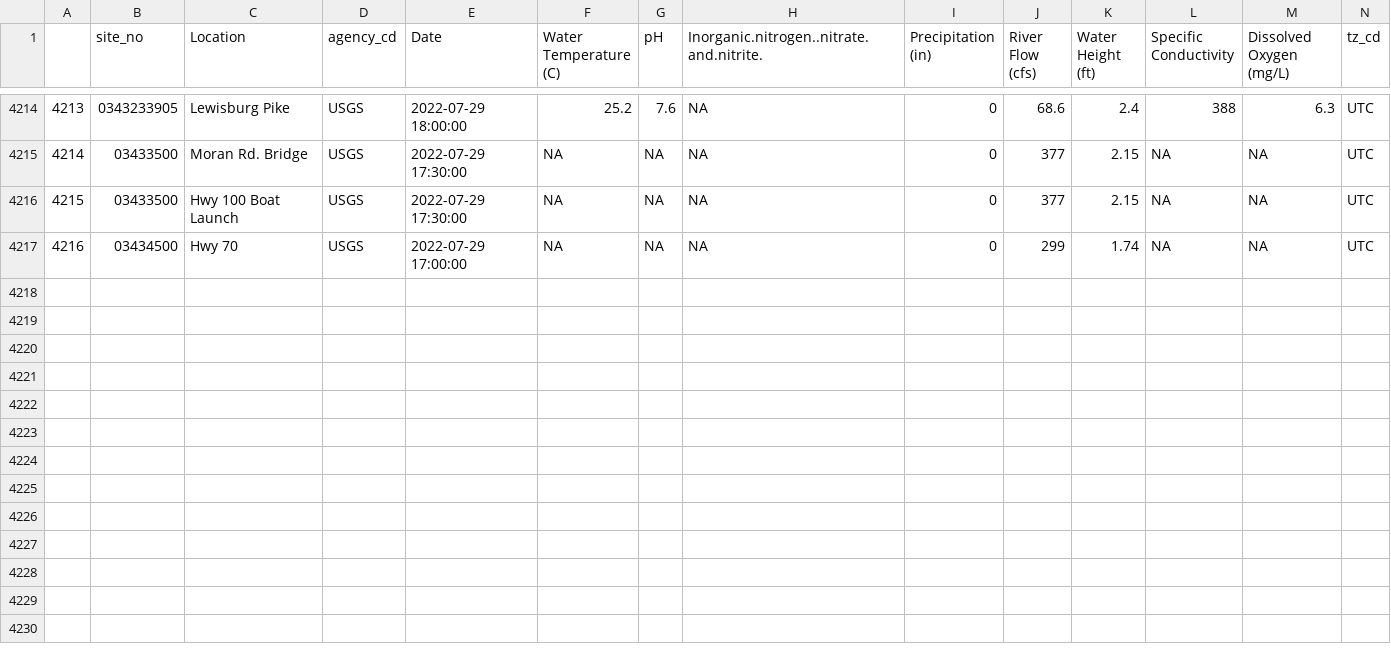
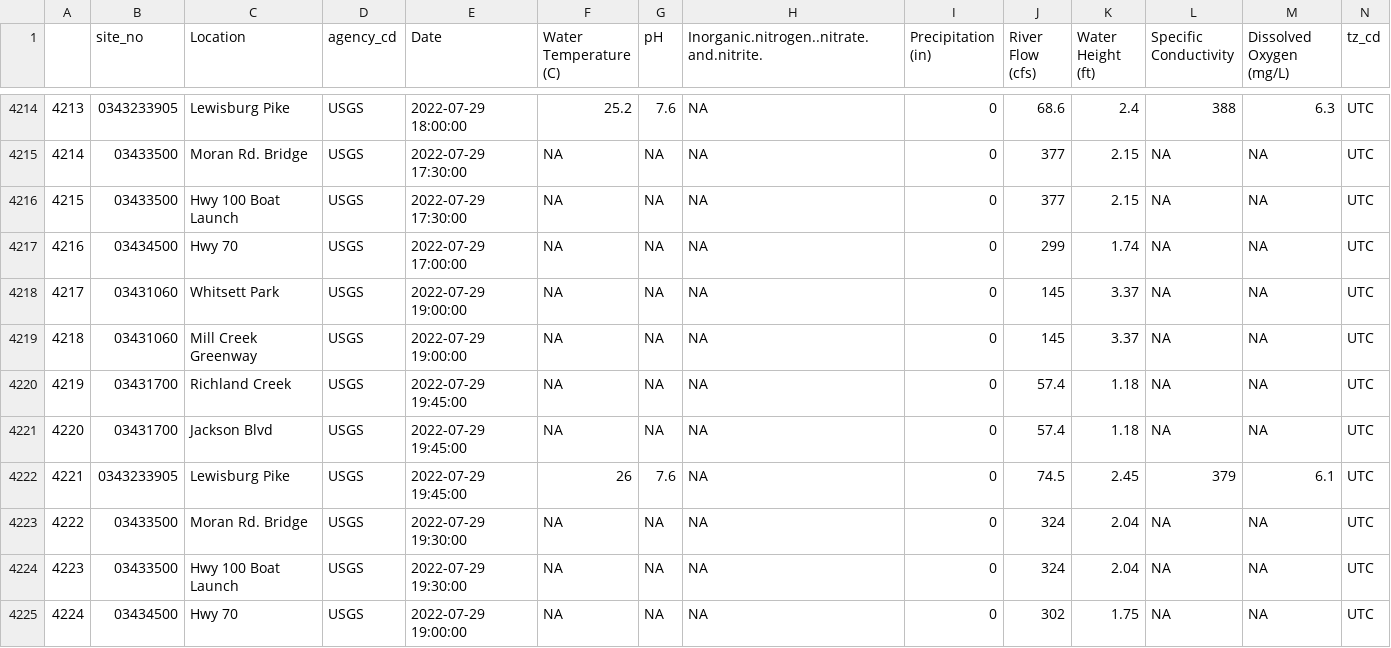
Before and after one commit to rjwood11/ecoli_model, a CSV file: TrackForecast.csv, drawn as a sheet; only a part is shown, gaps mark what is left out; rows hold the shown columns only; the diff names each change by its address in the sheet, - before the commit and + after, or states it on an @@ line.

```diff
--- a/TrackForecast.csv
+++ b/TrackForecast.csv
+row 4218: 4217 | 03431060 | Whitsett Park | USGS | 2022-07-29 19:00:00 | NA | NA | NA | 0 | 145 | 3.37 | NA | NA | UTC
+row 4219: 4218 | 03431060 | Mill Creek Greenway | USGS | 2022-07-29 19:00:00 | NA | NA | NA | 0 | 145 | 3.37 | NA | NA | UTC
+row 4220: 4219 | 03431700 | Richland Creek | USGS | 2022-07-29 19:45:00 | NA | NA | NA | 0 | 57.4 | 1.18 | NA | NA | UTC
+row 4221: 4220 | 03431700 | Jackson Blvd | USGS | 2022-07-29 19:45:00 | NA | NA | NA | 0 | 57.4 | 1.18 | NA | NA | UTC
+row 4222: 4221 | 0343233905 | Lewisburg Pike | USGS | 2022-07-29 19:45:00 | 26 | 7.6 | NA | 0 | 74.5 | 2.45 | 379 | 6.1 | UTC
+row 4223: 4222 | 03433500 | Moran Rd. Bridge | USGS | 2022-07-29 19:30:00 | NA | NA | NA | 0 | 324 | 2.04 | NA | NA | UTC
+row 4224: 4223 | 03433500 | Hwy 100 Boat Launch | USGS | 2022-07-29 19:30:00 | NA | NA | NA | 0 | 324 | 2.04 | NA | NA | UTC
+row 4225: 4224 | 03434500 | Hwy 70 | USGS | 2022-07-29 19:00:00 | NA | NA | NA | 0 | 302 | 1.75 | NA | NA | UTC
```
Also changed, not shown: 3 other files.
